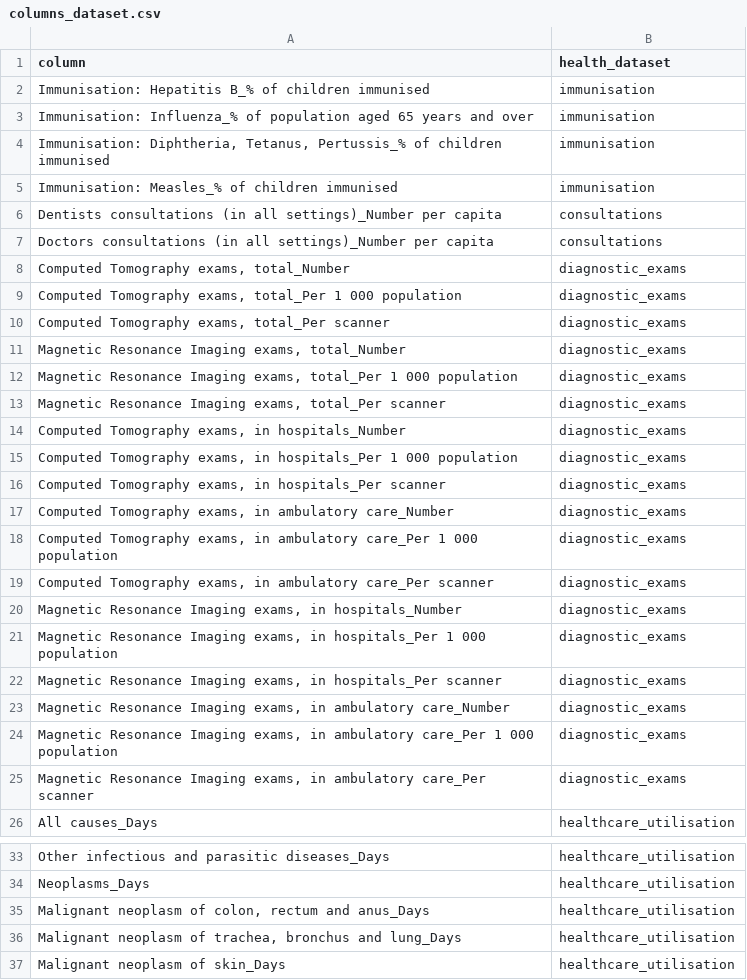
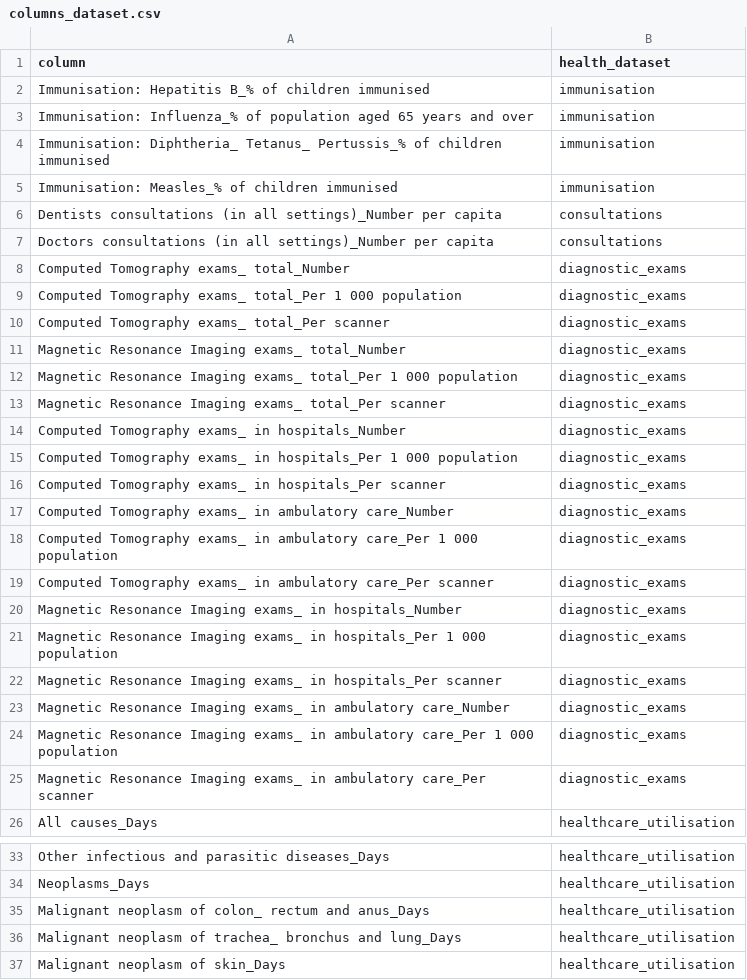
Before and after one commit to simonpcastillo/dshsc_term3_python, a CSV file: data/columns_dataset.csv, drawn as a sheet; only a part is shown, gaps mark what is left out; the diff covers the shown part only.

Commit message:
Update columns_dataset.csv

```diff
--- a/data/columns_dataset.csv
+++ b/data/columns_dataset.csv
@@ -3,3 +3,3 @@ Immunisation: Hepatitis B_% of children immunised,immunisation
 Immunisation: Influenza_% of population aged 65 years and over,immunisation
-"Immunisation: Diphtheria, Tetanus, Pertussis_% of children immunised",immunisation
+Immunisation: Diphtheria_ Tetanus_ Pertussis_% of children immunised,immunisation
 Immunisation: Measles_% of children immunised,immunisation
@@ -7,20 +7,20 @@ Dentists consultations (in all settings)_Number per capita,consultations
 Doctors consultations (in all settings)_Number per capita,consultations
-"Computed Tomography exams, total_Number",diagnostic_exams
-"Computed Tomography exams, total_Per 1 000 population",diagnostic_exams
-"Computed Tomography exams, total_Per scanner",diagnostic_exams
-"Magnetic Resonance Imaging exams, total_Number",diagnostic_exams
-"Magnetic Resonance Imaging exams, total_Per 1 000 population",diagnostic_exams
-"Magnetic Resonance Imaging exams, total_Per scanner",diagnostic_exams
-"Computed Tomography exams, in hospitals_Number",diagnostic_exams
-"Computed Tomography exams, in hospitals_Per 1 000 population",diagnostic_exams
-"Computed Tomography exams, in hospitals_Per scanner",diagnostic_exams
-"Computed Tomography exams, in ambulatory care_Number",diagnostic_exams
-"Computed Tomography exams, in ambulatory care_Per 1 000 population",diagnostic_exams
-"Computed Tomography exams, in ambulatory care_Per scanner",diagnostic_exams
-"Magnetic Resonance Imaging exams, in hospitals_Number",diagnostic_exams
-"Magnetic Resonance Imaging exams, in hospitals_Per 1 000 population",diagnostic_exams
-"Magnetic Resonance Imaging exams, in hospitals_Per scanner",diagnostic_exams
-"Magnetic Resonance Imaging exams, in ambulatory care_Number",diagnostic_exams
-"Magnetic Resonance Imaging exams, in ambulatory care_Per 1 000 population",diagnostic_exams
-"Magnetic Resonance Imaging exams, in ambulatory care_Per scanner",diagnostic_exams
+Computed Tomography exams_ total_Number,diagnostic_exams
+Computed Tomography exams_ total_Per 1 000 population,diagnostic_exams
+Computed Tomography exams_ total_Per scanner,diagnostic_exams
+Magnetic Resonance Imaging exams_ total_Number,diagnostic_exams
+Magnetic Resonance Imaging exams_ total_Per 1 000 population,diagnostic_exams
+Magnetic Resonance Imaging exams_ total_Per scanner,diagnostic_exams
+Computed Tomography exams_ in hospitals_Number,diagnostic_exams
+Computed Tomography exams_ in hospitals_Per 1 000 population,diagnostic_exams
+Computed Tomography exams_ in hospitals_Per scanner,diagnostic_exams
+Computed Tomography exams_ in ambulatory care_Number,diagnostic_exams
+Computed Tomography exams_ in ambulatory care_Per 1 000 population,diagnostic_exams
+Computed Tomography exams_ in ambulatory care_Per scanner,diagnostic_exams
+Magnetic Resonance Imaging exams_ in hospitals_Number,diagnostic_exams
+Magnetic Resonance Imaging exams_ in hospitals_Per 1 000 population,diagnostic_exams
+Magnetic Resonance Imaging exams_ in hospitals_Per scanner,diagnostic_exams
+Magnetic Resonance Imaging exams_ in ambulatory care_Number,diagnostic_exams
+Magnetic Resonance Imaging exams_ in ambulatory care_Per 1 000 population,diagnostic_exams
+Magnetic Resonance Imaging exams_ in ambulatory care_Per scanner,diagnostic_exams
 All causes_Days,healthcare_utilisation
@@ -34,4 +34,4 @@ Other infectious and parasitic diseases_Days,healthcare_utilisation
 Neoplasms_Days,healthcare_utilisation
-"Malignant neoplasm of colon, rectum and anus_Days",healthcare_utilisation
-"Malignant neoplasm of trachea, bronchus and lung_Days",healthcare_utilisation
+Malignant neoplasm of colon_ rectum and anus_Days,healthcare_utilisation
+Malignant neoplasm of trachea_ bronchus and lung_Days,healthcare_utilisation
 Malignant neoplasm of skin_Days,healthcare_utilisation
```
Also changed, not shown: 77 edited cells elsewhere in this file.
